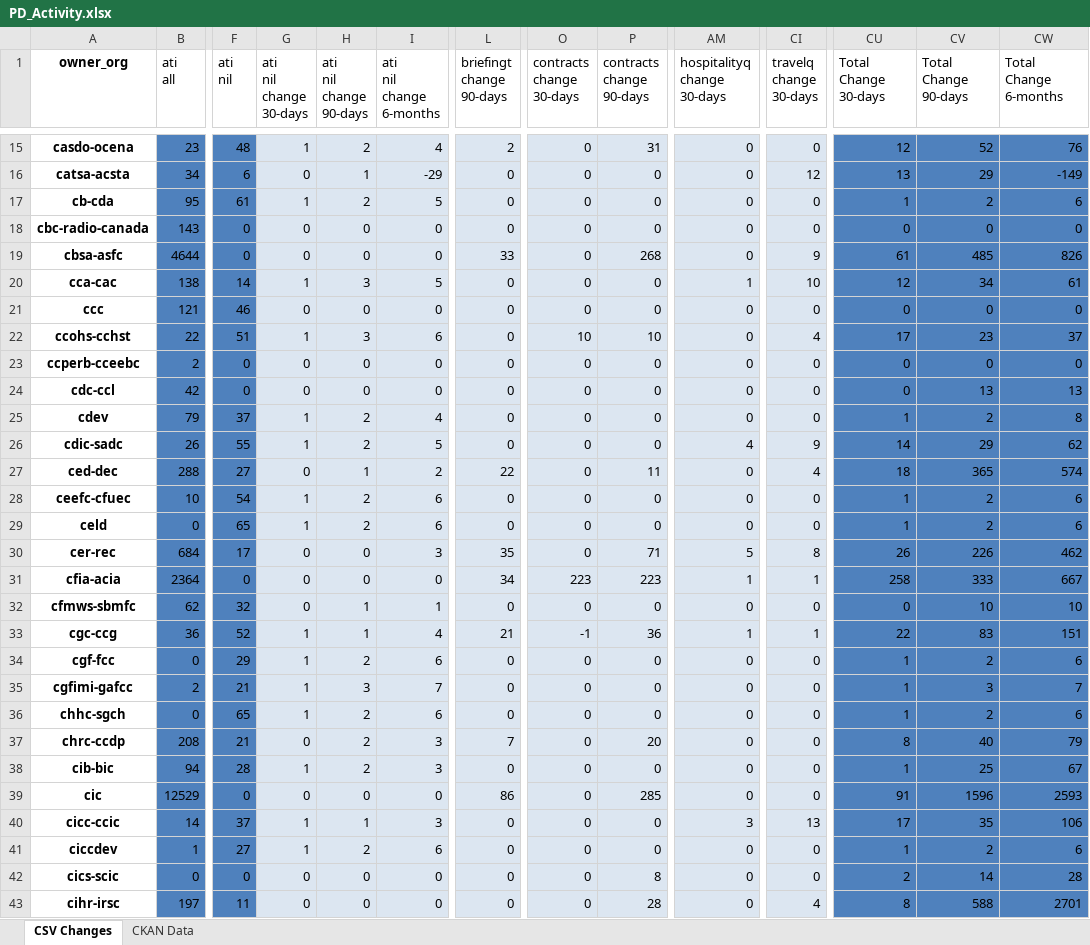
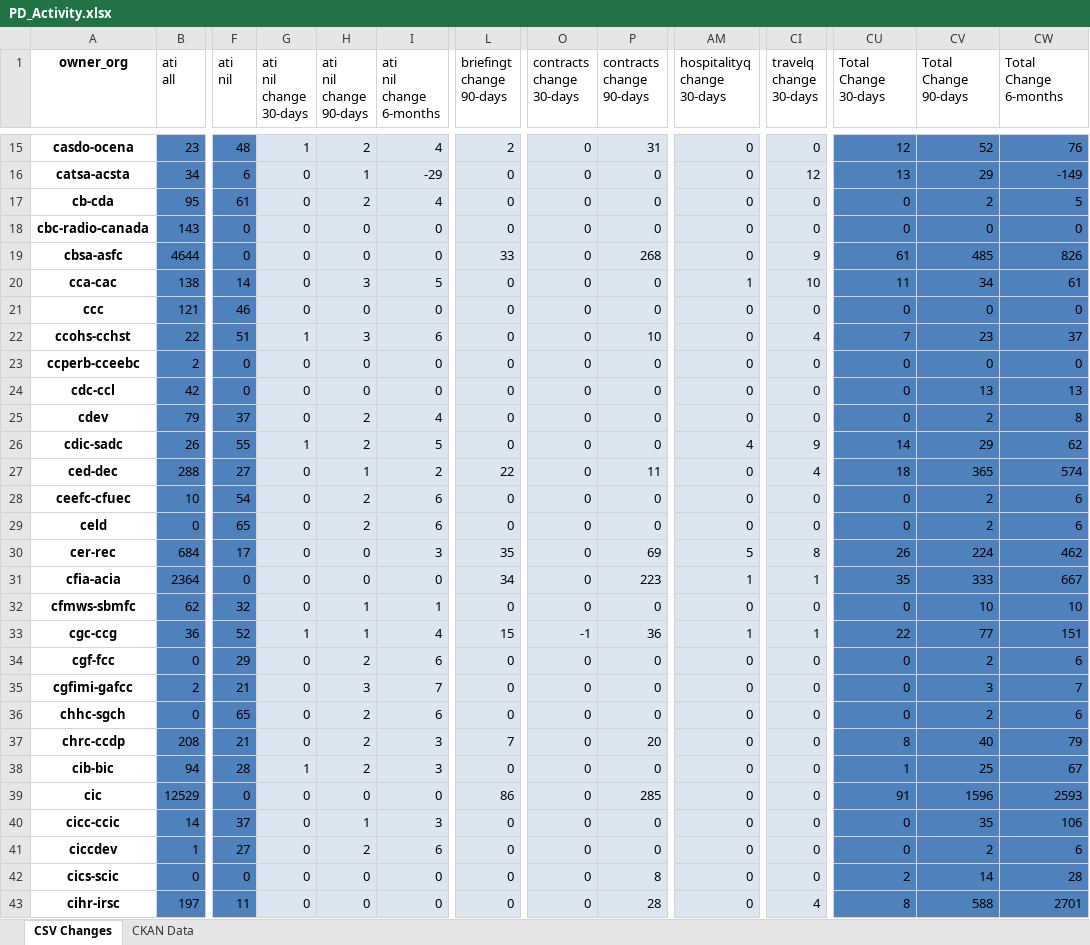
Before and after one commit to PatLittle/analytics-corporate-reporting, an Excel workbook: PD_CHANGES_RPT/PD_Activity.xlsx, sheet CSV Changes, drawn as a sheet; only a part is shown, gaps mark what is left out; values as stored, in another font and other column widths than the file's, no borders; the diff covers the shown part only; the diff names each change by its address in the sheet, - before the commit and + after, or states it on an @@ line.

```diff
--- a/PD_CHANGES_RPT/PD_Activity.xlsx (sheet CSV Changes)
+++ b/PD_CHANGES_RPT/PD_Activity.xlsx (sheet CSV Changes)
-G17 (ati nil change 30-days): 1
+G17 (ati nil change 30-days): 0
-I17 (ati nil change 6-months): 5
+I17 (ati nil change 6-months): 4
-CU17 (Total Change 30-days): 1
+CU17 (Total Change 30-days): 0
-CW17 (Total Change 6-months): 6
+CW17 (Total Change 6-months): 5
-G20 (ati nil change 30-days): 1
+G20 (ati nil change 30-days): 0
-CU20 (Total Change 30-days): 12
+CU20 (Total Change 30-days): 11
-O22 (contracts change 30-days): 10
+O22 (contracts change 30-days): 0
-CU22 (Total Change 30-days): 17
+CU22 (Total Change 30-days): 7
-G25 (ati nil change 30-days): 1
+G25 (ati nil change 30-days): 0
-CU25 (Total Change 30-days): 1
+CU25 (Total Change 30-days): 0
-G28:G29 (ati nil change 30-days): 1
+G28:G29 (ati nil change 30-days): 0
-CU28:CU29 (Total Change 30-days): 1
+CU28:CU29 (Total Change 30-days): 0
-P30 (contracts change 90-days): 71
+P30 (contracts change 90-days): 69
-CV30 (Total Change 90-days): 226
+CV30 (Total Change 90-days): 224
-O31 (contracts change 30-days): 223
+O31 (contracts change 30-days): 0
-CU31 (Total Change 30-days): 258
+CU31 (Total Change 30-days): 35
-L33 (briefingt change 90-days): 21
+L33 (briefingt change 90-days): 15
-CV33 (Total Change 90-days): 83
+CV33 (Total Change 90-days): 77
-G34:G36 (ati nil change 30-days): 1
+G34:G36 (ati nil change 30-days): 0
-CU34:CU36 (Total Change 30-days): 1
+CU34:CU36 (Total Change 30-days): 0
-G40:G41 (ati nil change 30-days): 1
+G40:G41 (ati nil change 30-days): 0
-AM40 (hospitalityq change 30-days): 3
+AM40 (hospitalityq change 30-days): 0
-CI40 (travelq change 30-days): 13
+CI40 (travelq change 30-days): 0
-CU40 (Total Change 30-days): 17
+CU40 (Total Change 30-days): 0
-CU41 (Total Change 30-days): 1
+CU41 (Total Change 30-days): 0
```
Also changed, not shown: 113 edited cells elsewhere in this sheet, 1 other file.
